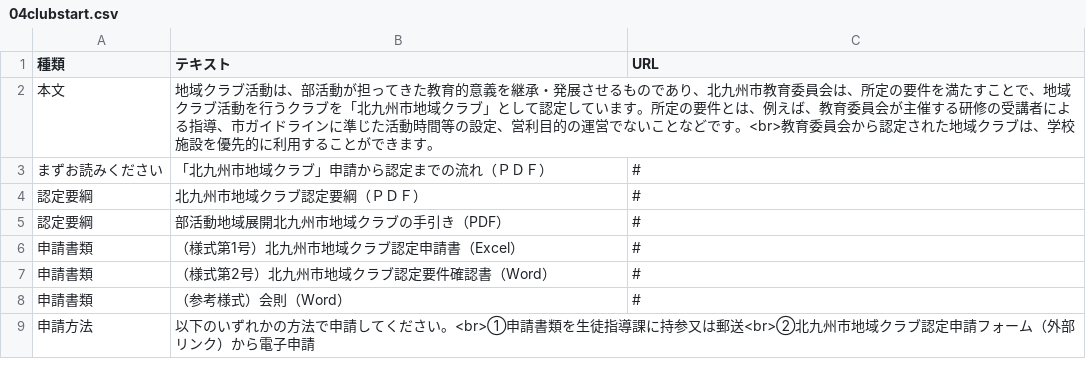
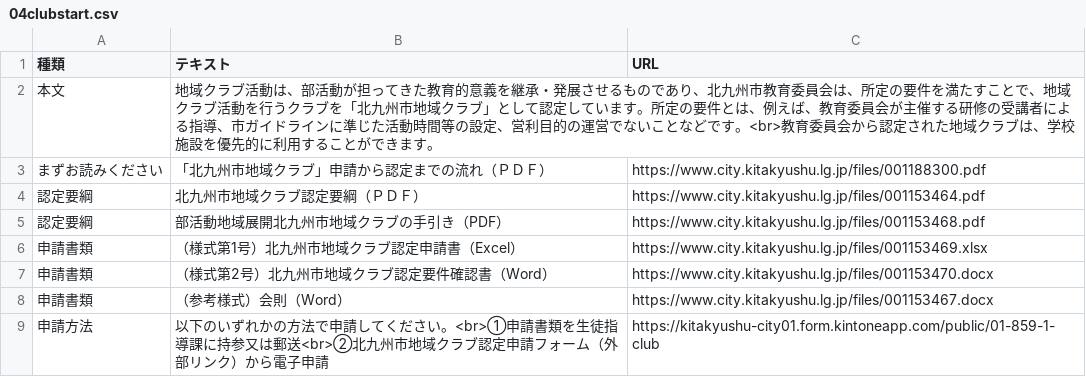
Before and after one commit to ryosuke1105/test.community, a CSV file: 04clubstart.csv, drawn as a sheet.

Commit message:
Update URLs and add new entries in club data

```diff
--- a/04clubstart.csv
+++ b/04clubstart.csv
@@ -2,8 +2,8 @@
 本文,地域クラブ活動は、部活動が担ってきた教育的意義を継承・発展させるものであり、北九州市教育委員会は、所定の要件を満たすことで、地域クラブ活動を行うクラブを「北九州市地域クラブ」として認定しています。所定の要件とは、例えば、教育委員会が主催する研修の受講者による指導、市ガイドラインに準じた活動時間等の設定、営利目的の運営でないことなどです。<br>教育委員会から認定された地域クラブは、学校施設を優先的に利用することができます。,
-まずお読みください,「北九州市地域クラブ」申請から認定までの流れ（ＰＤＦ）,#
-認定要綱,北九州市地域クラブ認定要綱（ＰＤＦ）,#
-認定要綱,部活動地域展開北九州市地域クラブの手引き（PDF）,#
-申請書類,（様式第1号）北九州市地域クラブ認定申請書（Excel）,#
-申請書類,（様式第2号）北九州市地域クラブ認定要件確認書（Word）,#
-申請書類,（参考様式）会則（Word）,#
-申請方法,以下のいずれかの方法で申請してください。<br>①申請書類を生徒指導課に持参又は郵送<br>②北九州市地域クラブ認定申請フォーム（外部リンク）から電子申請,
+まずお読みください,「北九州市地域クラブ」申請から認定までの流れ（ＰＤＦ）,https://www.city.kitakyushu.lg.jp/files/001188300.pdf
+認定要綱,北九州市地域クラブ認定要綱（ＰＤＦ）,https://www.city.kitakyushu.lg.jp/files/001153464.pdf
+認定要綱,部活動地域展開北九州市地域クラブの手引き（PDF）,https://www.city.kitakyushu.lg.jp/files/001153468.pdf
+申請書類,（様式第1号）北九州市地域クラブ認定申請書（Excel）,https://www.city.kitakyushu.lg.jp/files/001153469.xlsx
+申請書類,（様式第2号）北九州市地域クラブ認定要件確認書（Word）,https://www.city.kitakyushu.lg.jp/files/001153470.docx
+申請書類,（参考様式）会則（Word）,https://www.city.kitakyushu.lg.jp/files/001153467.docx
+申請方法,以下のいずれかの方法で申請してください。<br>①申請書類を生徒指導課に持参又は郵送<br>②北九州市地域クラブ認定申請フォーム（外部リンク）から電子申請,https://kitakyushu-city01.form.kintoneapp.com/public/01-859-1-club
```
